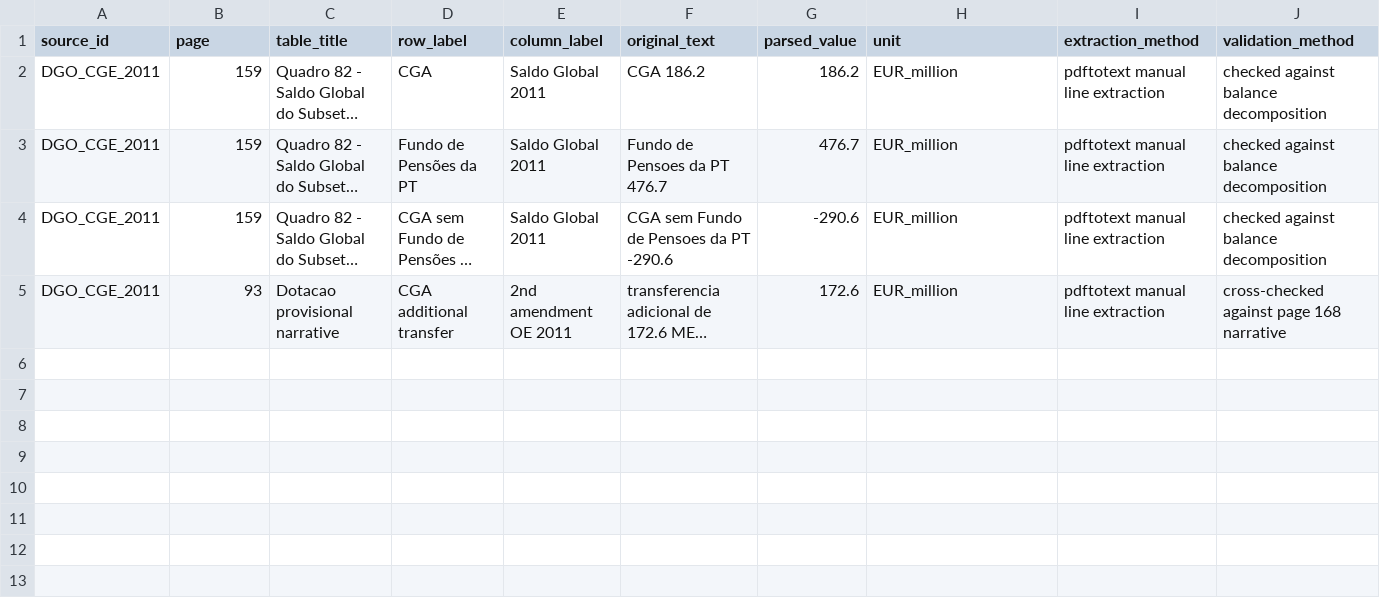
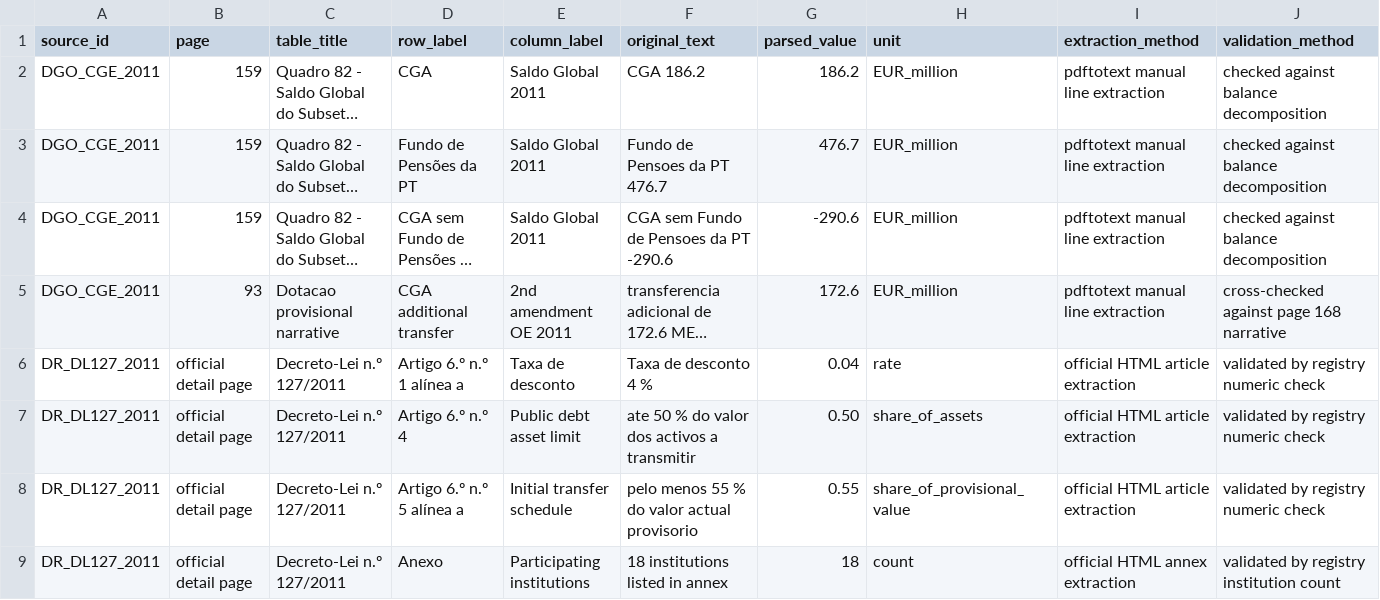
Before and after one commit to DiogoRibeiro7/portugal-public-pension-financing, a CSV file: evidence/extraction_audit.csv, drawn as a sheet; only a part is shown; long unchanged cells end in …; rows hold the shown columns only; the diff names each change by its address in the sheet, - before the commit and + after, or states it on an @@ line.

Commit message:
Reconstruct bank transfer law

```diff
--- a/evidence/extraction_audit.csv
+++ b/evidence/extraction_audit.csv
+row 6: DR_DL127_2011 | official detail page | Decreto-Lei n.º 127/2011 | Artigo 6.º n.º 1 alínea a | Taxa de desconto | Taxa de desconto 4 % | 0.04 | rate | official HTML article extraction | validated by registry numeric check
+row 7: DR_DL127_2011 | official detail page | Decreto-Lei n.º 127/2011 | Artigo 6.º n.º 4 | Public debt asset limit | ate 50 % do valor dos activos a transmitir | 0.50 | share_of_assets | official HTML article extraction | validated by registry numeric check
+row 8: DR_DL127_2011 | official detail page | Decreto-Lei n.º 127/2011 | Artigo 6.º n.º 5 alínea a | Initial transfer schedule | pelo menos 55 % do valor actual provisorio | 0.55 | share_of_provisional_value | official HTML article extraction | validated by registry numeric check
+row 9: DR_DL127_2011 | official detail page | Decreto-Lei n.º 127/2011 | Anexo | Participating institutions | 18 institutions listed in annex | 18 | count | official HTML annex extraction | validated by registry institution count
```
Also changed, not shown: evidence/claim_registry.csv, evidence/data_quality_registry.csv, 8 other files.
